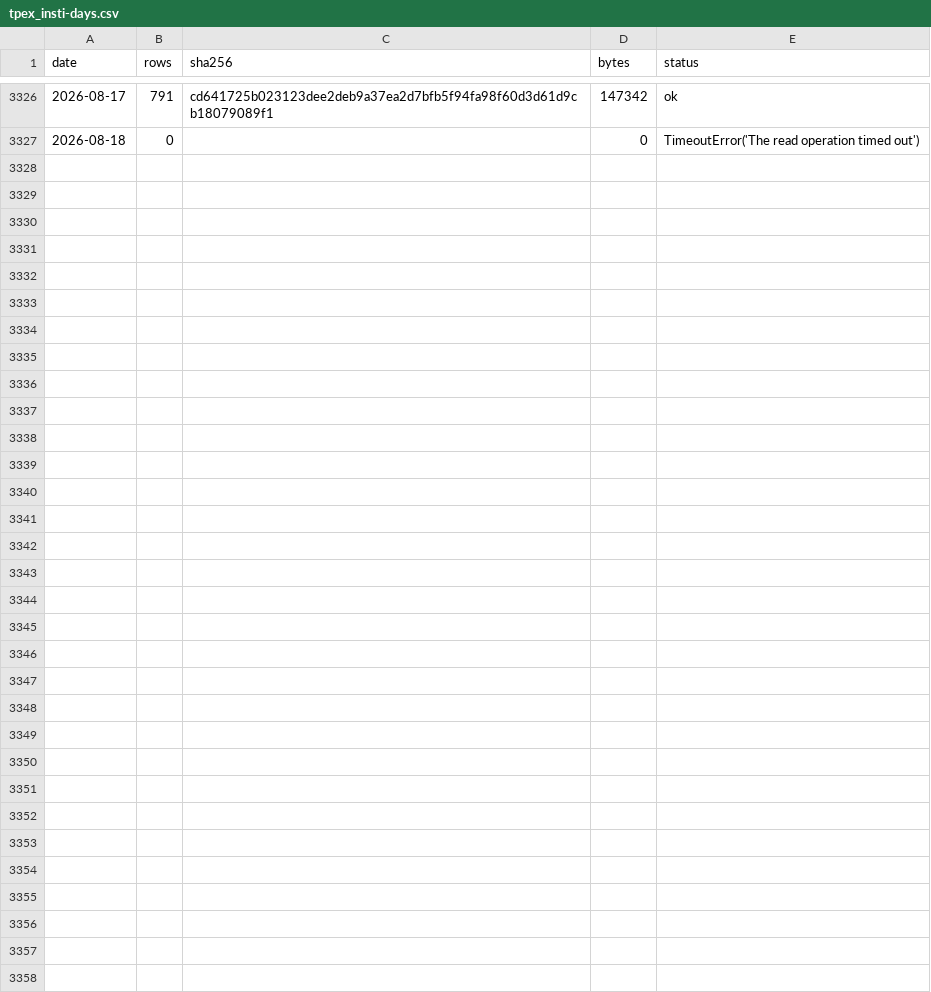
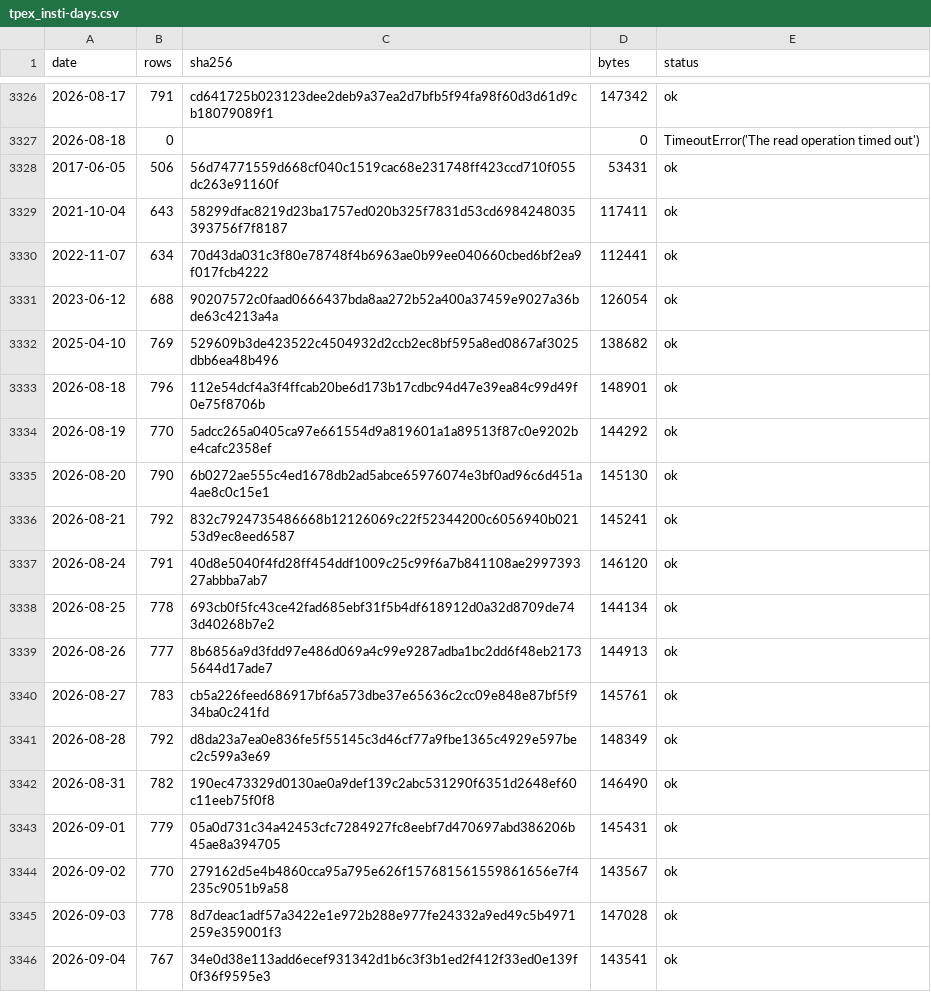
Before and after one commit to 479dvcs8zv-create/gate-probe, a CSV file: results/backtest-data/chips/tpex_insti-days.csv, drawn as a sheet; only a part is shown, gaps mark what is left out; the diff covers the shown part only; the diff names each change by its address in the sheet, - before the commit and + after, or states it on an @@ line.

```diff
--- a/results/backtest-data/chips/tpex_insti-days.csv
+++ b/results/backtest-data/chips/tpex_insti-days.csv
+row 3328: 2017-06-05 | 506 | 56d74771559d668cf040c1519cac68e231748ff423ccd710f055dc263e91160f | 53431 | ok
+row 3329: 2021-10-04 | 643 | 58299dfac8219d23ba1757ed020b325f7831d53cd6984248035393756f7f8187 | 117411 | ok
+row 3330: 2022-11-07 | 634 | 70d43da031c3f80e78748f4b6963ae0b99ee040660cbed6bf2ea9f017fcb4222 | 112441 | ok
+row 3331: 2023-06-12 | 688 | 90207572c0faad0666437bda8aa272b52a400a37459e9027a36bde63c4213a4a | 126054 | ok
+row 3332: 2025-04-10 | 769 | 529609b3de423522c4504932d2ccb2ec8bf595a8ed0867af3025dbb6ea48b496 | 138682 | ok
+row 3333: 2026-08-18 | 796 | 112e54dcf4a3f4ffcab20be6d173b17cdbc94d47e39ea84c99d49f0e75f8706b | 148901 | ok
+row 3334: 2026-08-19 | 770 | 5adcc265a0405ca97e661554d9a819601a1a89513f87c0e9202be4cafc2358ef | 144292 | ok
+row 3335: 2026-08-20 | 790 | 6b0272ae555c4ed1678db2ad5abce65976074e3bf0ad96c6d451a4ae8c0c15e1 | 145130 | ok
+row 3336: 2026-08-21 | 792 | 832c7924735486668b12126069c22f52344200c6056940b02153d9ec8eed6587 | 145241 | ok
+row 3337: 2026-08-24 | 791 | 40d8e5040f4fd28ff454ddf1009c25c99f6a7b841108ae299739327abbba7ab7 | 146120 | ok
+row 3338: 2026-08-25 | 778 | 693cb0f5fc43ce42fad685ebf31f5b4df618912d0a32d8709de743d40268b7e2 | 144134 | ok
+row 3339: 2026-08-26 | 777 | 8b6856a9d3fdd97e486d069a4c99e9287adba1bc2dd6f48eb21735644d17ade7 | 144913 | ok
+row 3340: 2026-08-27 | 783 | cb5a226feed686917bf6a573dbe37e65636c2cc09e848e87bf5f934ba0c241fd | 145761 | ok
+row 3341: 2026-08-28 | 792 | d8da23a7ea0e836fe5f55145c3d46cf77a9fbe1365c4929e597bec2c599a3e69 | 148349 | ok
+row 3342: 2026-08-31 | 782 | 190ec473329d0130ae0a9def139c2abc531290f6351d2648ef60c11eeb75f0f8 | 146490 | ok
+row 3343: 2026-09-01 | 779 | 05a0d731c34a42453cfc7284927fc8eebf7d470697abd386206b45ae8a394705 | 145431 | ok
+row 3344: 2026-09-02 | 770 | 279162d5e4b4860cca95a795e626f157681561559861656e7f4235c9051b9a58 | 143567 | ok
+row 3345: 2026-09-03 | 778 | 8d7deac1adf57a3422e1e972b288e977fe24332a9ed49c5b4971259e359001f3 | 147028 | ok
+row 3346: 2026-09-04 | 767 | 34e0d38e113add6ecef931342d1b6c3f3b1ed2f412f33ed0e139f0f36f9595e3 | 143541 | ok
```
Also changed, not shown: 16 added rows elsewhere in this file, 6 other files.
